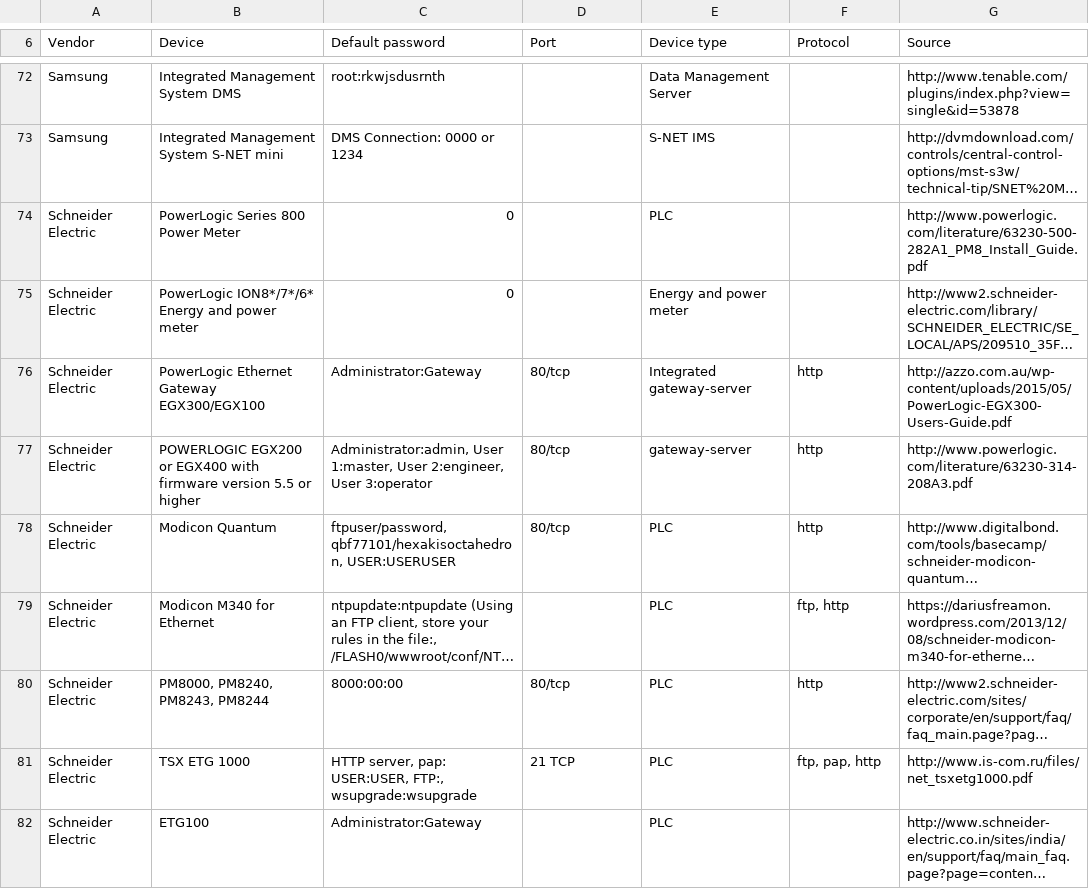
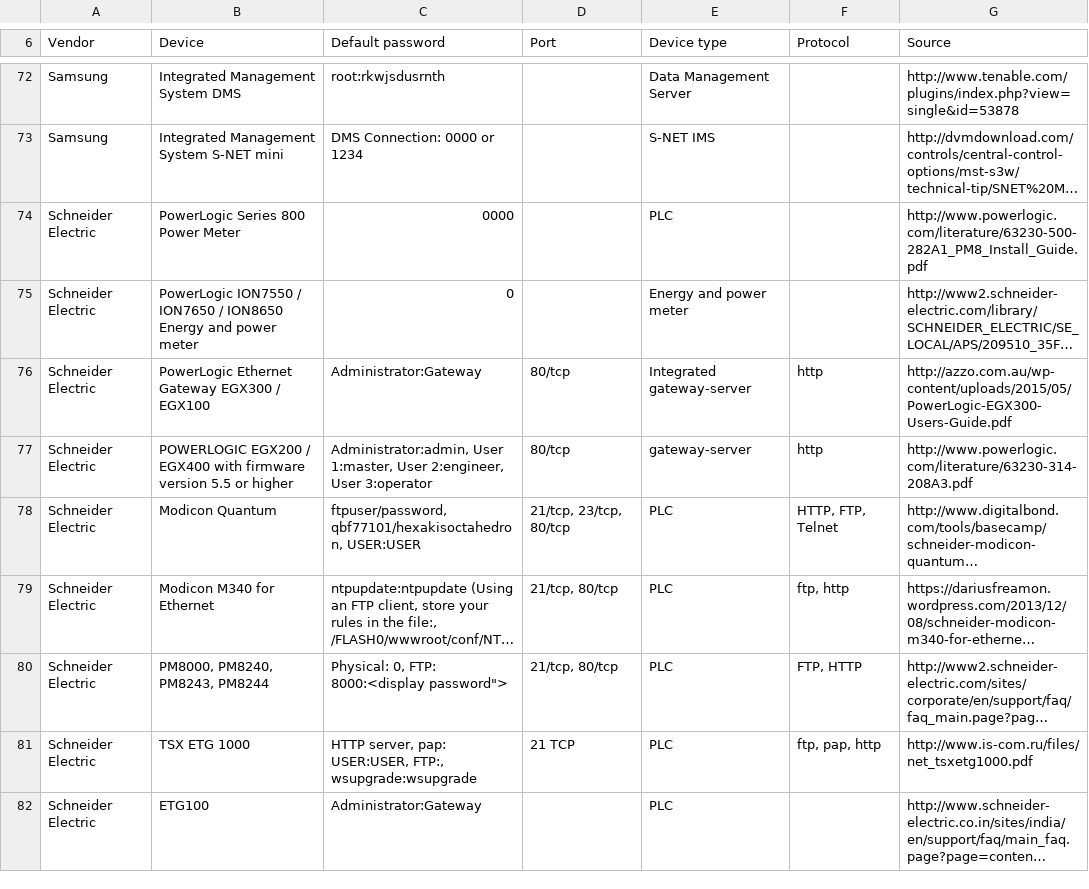
Before and after one commit to scadastrangelove/SCADAPASS, a CSV file: scadapass.csv, drawn as a sheet; only a part is shown, gaps mark what is left out; long unchanged cells end in …; the diff names each change by its address in the sheet, - before the commit and + after, or states it on an @@ line.

Commit message:
Update scadapass.csv

```diff
--- a/scadapass.csv
+++ b/scadapass.csv
-C74 (Default password): 0
+C74 (Default password): 0000
-B75 (Device): PowerLogic ION8*/7*/6* Energy and…
+B75 (Device): PowerLogic ION7550 / ION7650 / ION8650 Energy and…
-B76 (Device): PowerLogic Ethernet Gateway EGX300/EGX100
+B76 (Device): PowerLogic Ethernet Gateway EGX300 / EGX100
-B77 (Device): POWERLOGIC EGX200 or EGX400 with…
+B77 (Device): POWERLOGIC EGX200 / EGX400 with…
-C78 (Default password): ftpuser/password, qbf77101/hexakisoctahedron, USER:USERUSER
+C78 (Default password): ftpuser/password, qbf77101/hexakisoctahedron, USER:USER
-D78 (Port): 80/tcp
+D78 (Port): 21/tcp, 23/tcp, 80/tcp
-F78 (Protocol): http
+F78 (Protocol): HTTP, FTP, Telnet
-D79 (Port): (empty)
+D79 (Port): 21/tcp, 80/tcp
-C80 (Default password): 8000:00:00
+C80 (Default password): Physical: 0, FTP: 8000:<display password">
-D80 (Port): 80/tcp
+D80 (Port): 21/tcp, 80/tcp
-F80 (Protocol): http
+F80 (Protocol): FTP, HTTP
```
